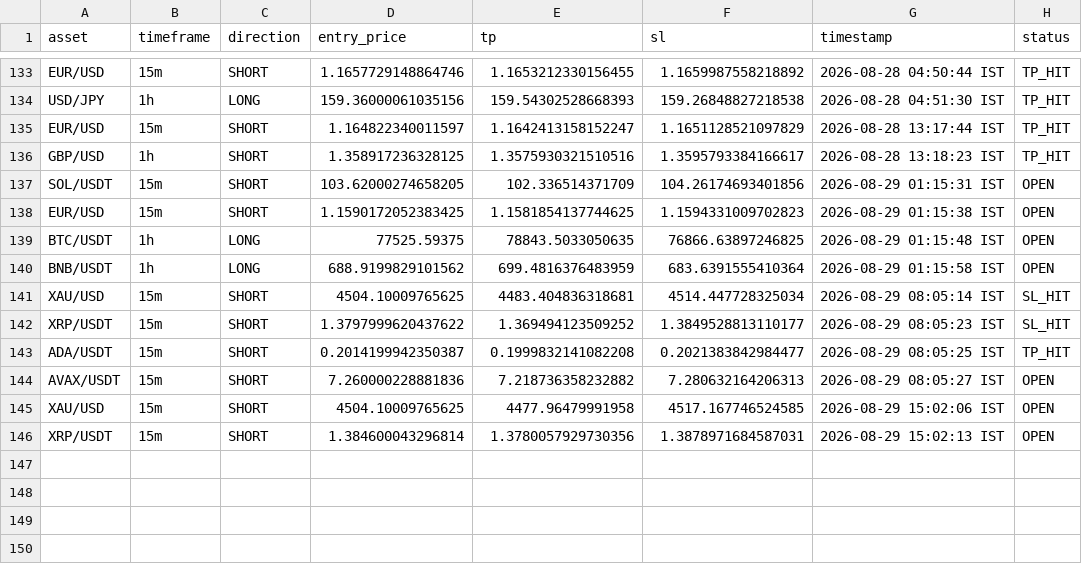
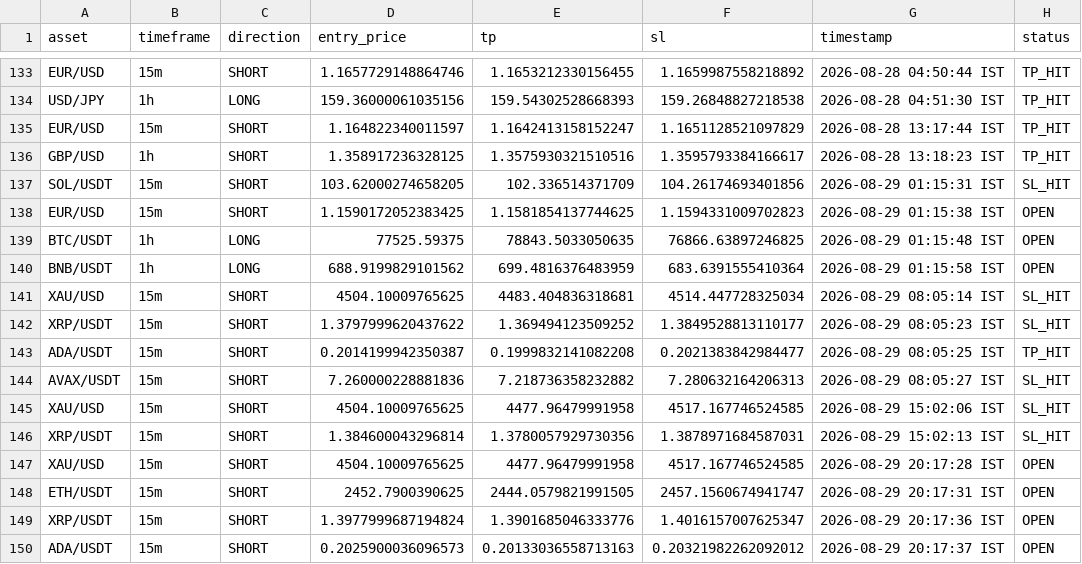
Before and after one commit to deepak3039/ai-trading-scanner, a CSV file: trade_log.csv, drawn as a sheet; only a part is shown, gaps mark what is left out.

```diff
--- a/trade_log.csv
+++ b/trade_log.csv
@@ -136,3 +136,3 @@ EUR/USD,15m,SHORT,1.164822340011597,1.1642413158152247,1.1651128521097829,2026-0
 GBP/USD,1h,SHORT,1.358917236328125,1.3575930321510516,1.3595793384166617,2026-08-28 13:18:23 IST,TP_HIT
-SOL/USDT,15m,SHORT,103.62000274658205,102.336514371709,104.26174693401856,2026-08-29 01:15:31 IST,OPEN
+SOL/USDT,15m,SHORT,103.62000274658205,102.336514371709,104.26174693401856,2026-08-29 01:15:31 IST,SL_HIT
 EUR/USD,15m,SHORT,1.1590172052383425,1.1581854137744625,1.1594331009702823,2026-08-29 01:15:38 IST,OPEN
@@ -143,4 +143,8 @@ XRP/USDT,15m,SHORT,1.3797999620437622,1.369494123509252,1.3849528813110177,2026-
 ADA/USDT,15m,SHORT,0.2014199942350387,0.1999832141082208,0.2021383842984477,2026-08-29 08:05:25 IST,TP_HIT
-AVAX/USDT,15m,SHORT,7.260000228881836,7.218736358232882,7.280632164206313,2026-08-29 08:05:27 IST,OPEN
-XAU/USD,15m,SHORT,4504.10009765625,4477.96479991958,4517.167746524585,2026-08-29 15:02:06 IST,OPEN
-XRP/USDT,15m,SHORT,1.384600043296814,1.3780057929730356,1.3878971684587031,2026-08-29 15:02:13 IST,OPEN
+AVAX/USDT,15m,SHORT,7.260000228881836,7.218736358232882,7.280632164206313,2026-08-29 08:05:27 IST,SL_HIT
+XAU/USD,15m,SHORT,4504.10009765625,4477.96479991958,4517.167746524585,2026-08-29 15:02:06 IST,SL_HIT
+XRP/USDT,15m,SHORT,1.384600043296814,1.3780057929730356,1.3878971684587031,2026-08-29 15:02:13 IST,SL_HIT
+XAU/USD,15m,SHORT,4504.10009765625,4477.96479991958,4517.167746524585,2026-08-29 20:17:28 IST,OPEN
+ETH/USDT,15m,SHORT,2452.7900390625,2444.0579821991505,2457.1560674941747,2026-08-29 20:17:31 IST,OPEN
+XRP/USDT,15m,SHORT,1.3977999687194824,1.3901685046333776,1.4016157007625347,2026-08-29 20:17:36 IST,OPEN
+ADA/USDT,15m,SHORT,0.2025900036096573,0.20133036558713163,0.20321982262092012,2026-08-29 20:17:37 IST,OPEN
```
